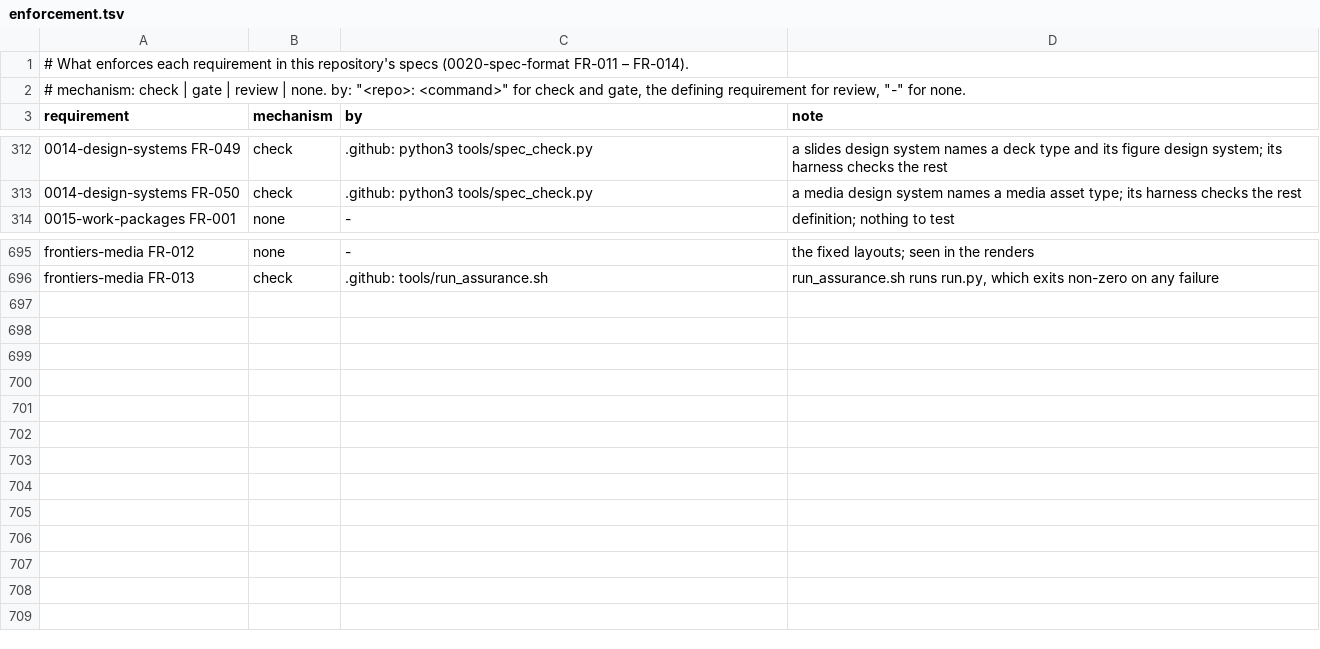
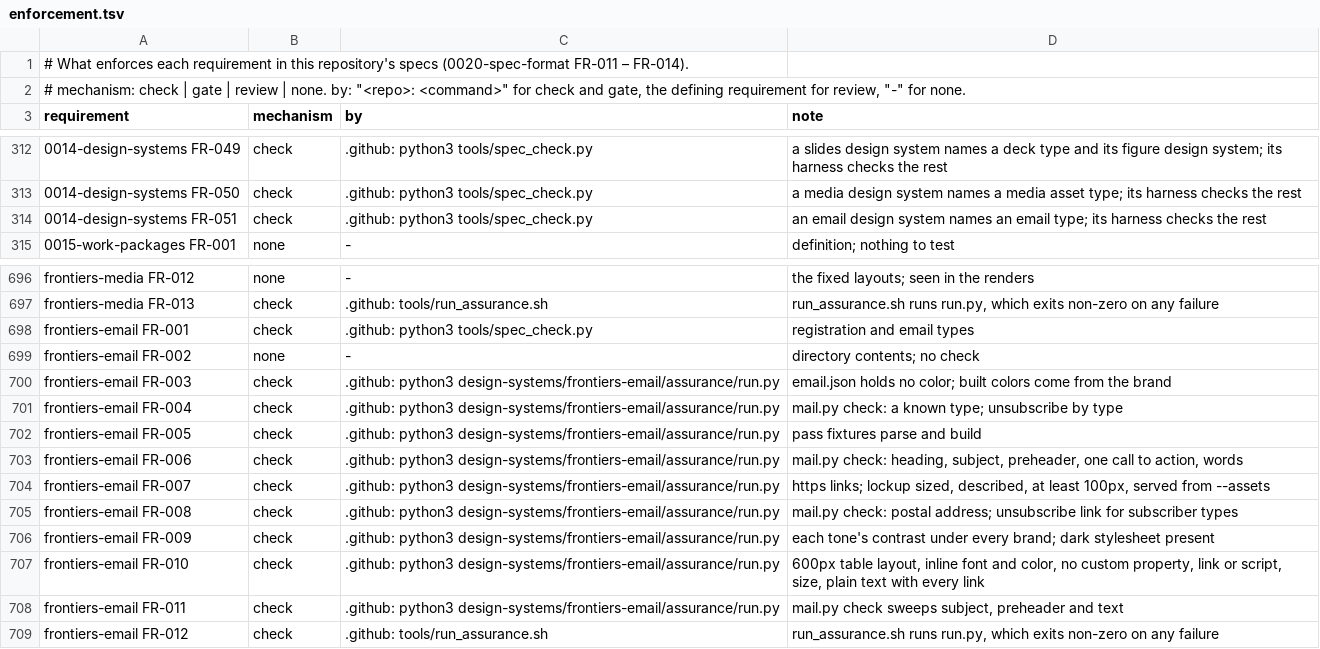
Before and after one commit to intellectual-frontiers/.github, a TSV file: spec-kit/enforcement.tsv, drawn as a sheet; only a part is shown, gaps mark what is left out; the diff names each change by its address in the sheet, - before the commit and + after, or states it on an @@ line.

Commit message:
Add the email kind and frontiers-email
0014 FR-051 profiles an email design system, with an email-type scheme in
the ontology (newsletter, announcement, invitation, notification);
spec_check requires one to name its types.

frontiers-email builds a message from Markdown into what mail clients
render: 600px, table layout, font and color inline on every text, no
custom property, stylesheet link or script, the brand's lockup served from
a given https URL, one call to action as a bulletproof button, a dark tone
for clients that honor prefers-color-scheme, and a plain-text alternative
with every link. Its source names theme roles; mail.py resolves them from
the brand at build time, so no color is written by hand. It checks subject
and preheader length, one heading and one call to action, https links,
the postal address and unsubscribe link, size against clipping, contrast
in both tones and the house voice. Its harness builds messages under every
brand and refuses messages that must fail.

```diff
--- a/spec-kit/enforcement.tsv
+++ b/spec-kit/enforcement.tsv
+row 314: 0014-design-systems FR-051 | check | .github: python3 tools/spec_check.py | an email design system names an email type; its harness checks the rest
+row 698: frontiers-email FR-001 | check | .github: python3 tools/spec_check.py | registration and email types
+row 699: frontiers-email FR-002 | none | - | directory contents; no check
+row 700: frontiers-email FR-003 | check | .github: python3 design-systems/frontiers-email/assurance/run.py | email.json holds no color; built colors come from the brand
+row 701: frontiers-email FR-004 | check | .github: python3 design-systems/frontiers-email/assurance/run.py | mail.py check: a known type; unsubscribe by type
+row 702: frontiers-email FR-005 | check | .github: python3 design-systems/frontiers-email/assurance/run.py | pass fixtures parse and build
+row 703: frontiers-email FR-006 | check | .github: python3 design-systems/frontiers-email/assurance/run.py | mail.py check: heading, subject, preheader, one call to action, words
+row 704: frontiers-email FR-007 | check | .github: python3 design-systems/frontiers-email/assurance/run.py | https links; lockup sized, described, at least 100px, served from --assets
+row 705: frontiers-email FR-008 | check | .github: python3 design-systems/frontiers-email/assurance/run.py | mail.py check: postal address; unsubscribe link for subscriber types
+row 706: frontiers-email FR-009 | check | .github: python3 design-systems/frontiers-email/assurance/run.py | each tone's contrast under every brand; dark stylesheet present
+row 707: frontiers-email FR-010 | check | .github: python3 design-systems/frontiers-email/assurance/run.py | 600px table layout, inline font and color, no custom property, link or script, size, plain text with every link
+row 708: frontiers-email FR-011 | check | .github: python3 design-systems/frontiers-email/assurance/run.py | mail.py check sweeps subject, preheader and text
+row 709: frontiers-email FR-012 | check | .github: tools/run_assurance.sh | run_assurance.sh runs run.py, which exits non-zero on any failure
```
Also changed, not shown: 17 other files.
